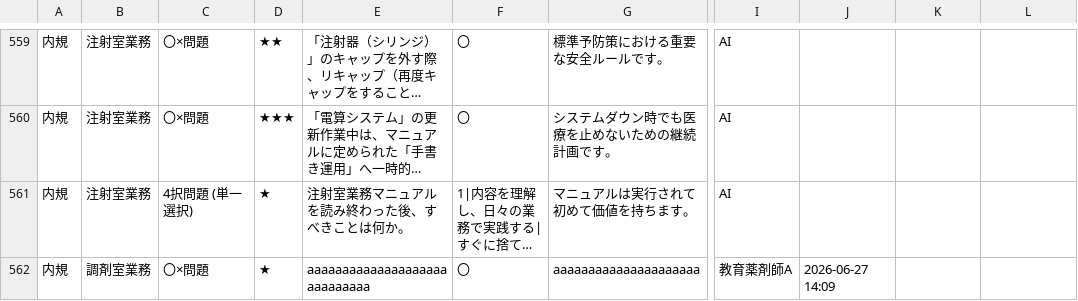
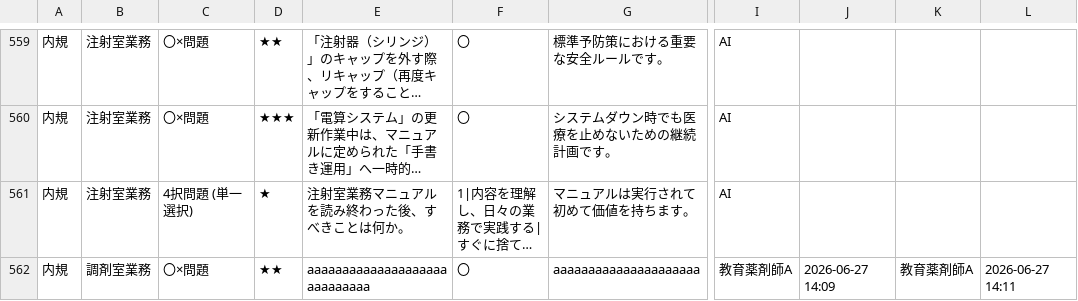
Before and after one commit to kazuitoyakuzai2021/P-Quest, a CSV file: assets/spread_data/questions.csv, drawn as a sheet; only a part is shown, gaps mark what is left out; long unchanged cells end in …; the diff names each change by its address in the sheet, - before the commit and + after, or states it on an @@ line.

Commit message:
Sync: assets/spread_data/questions.csv

```diff
--- a/assets/spread_data/questions.csv
+++ b/assets/spread_data/questions.csv
-D562: ★
+D562: ★★
-K562: (empty)
+K562: 教育薬剤師A
-L562: (empty)
+L562: 2026-06-27 14:11
```
